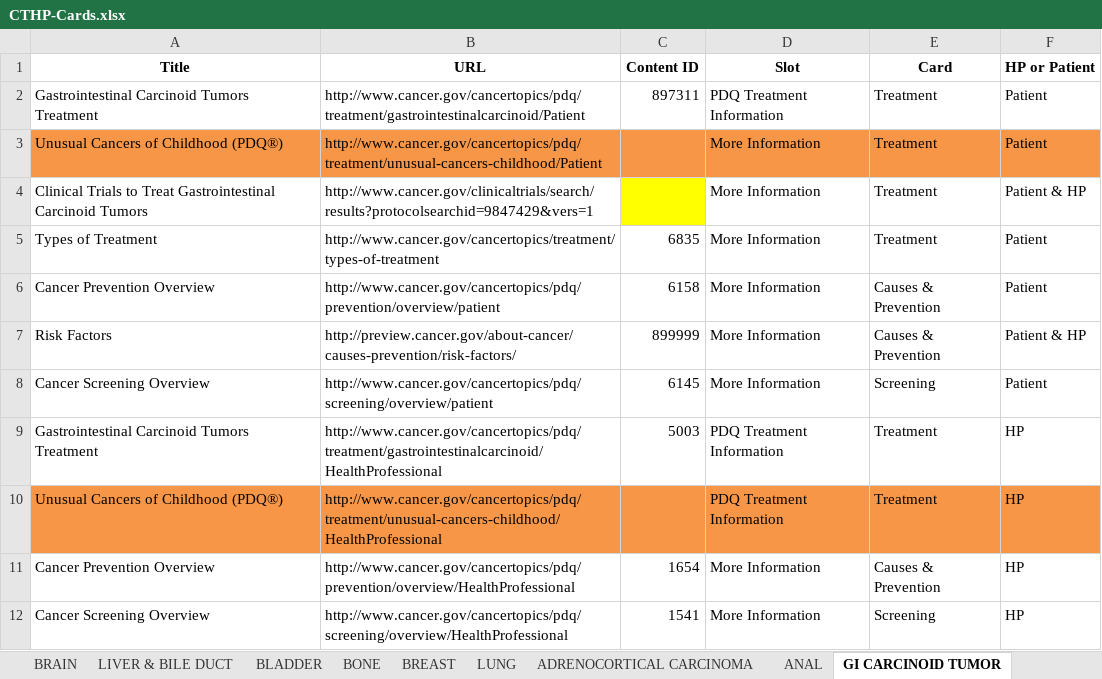
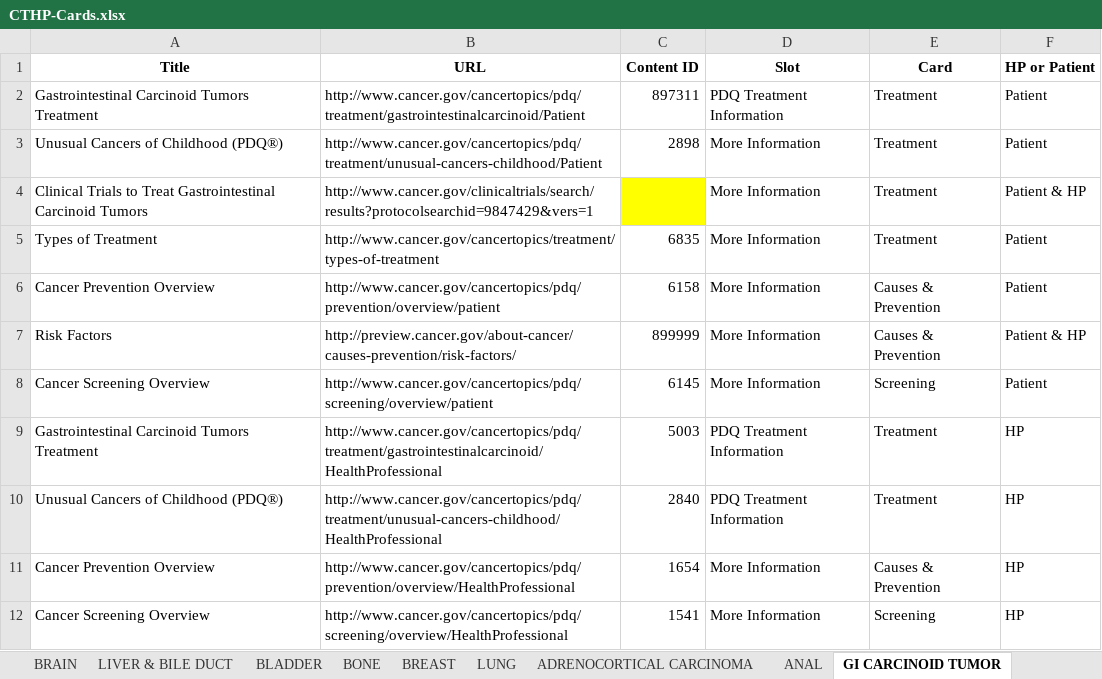
Before and after one commit to NCIOCPL/wcms-daisy, an Excel workbook: Daisy-xls/IA/CTHP-Cards.xlsx, sheet GI CARCINOID TUMOR, drawn as a sheet; values as stored, in another font and other column widths than the file's, no borders; the diff names each change by its address in the sheet, - before the commit and + after, or states it on an @@ line.

```diff
--- a/Daisy-xls/IA/CTHP-Cards.xlsx (sheet GI CARCINOID TUMOR)
+++ b/Daisy-xls/IA/CTHP-Cards.xlsx (sheet GI CARCINOID TUMOR)
-A3:F3 fill: #F79646
+A3:F3 fill: none
-C3 (Content ID): (empty)
+C3 (Content ID): 2898
-A10:F10 fill: #F79646
+A10:F10 fill: none
-C10 (Content ID): (empty)
+C10 (Content ID): 2840
```
Also changed, not shown: sheet BREAST, sheet CERVICAL, sheet LUNG, sheet CARCINOMA OF UNKNOWN PRIMARY, sheet BONE, sheet BLADDER, 1 more sheet.
